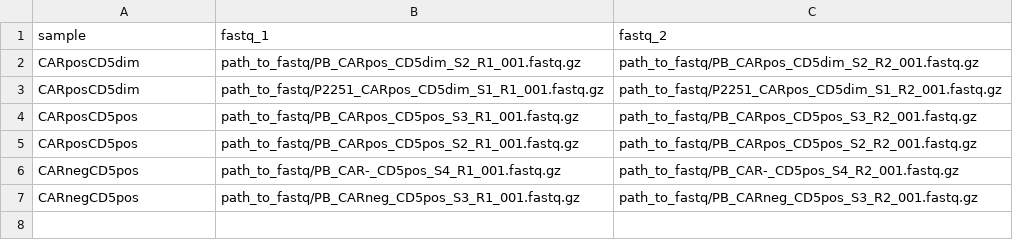
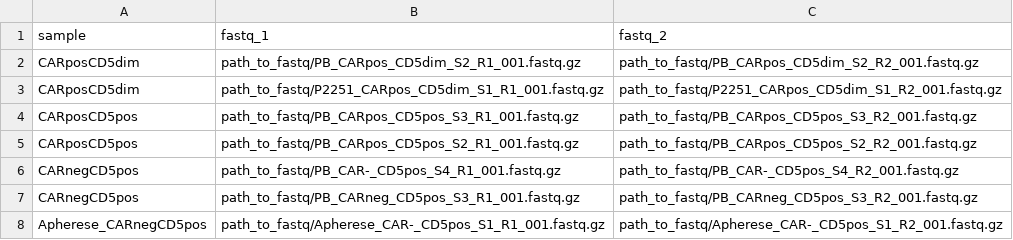
Before and after one commit to fraunhofer-izi/Braun_et_al_2024, a CSV file: code/wgs/viralintegration_EBV/samplesheet_merged.csv, drawn as a sheet; the diff names each change by its address in the sheet, - before the commit and + after, or states it on an @@ line.

Commit message:
Update samplesheet_merged.csv with Apherese samples

```diff
--- a/code/wgs/viralintegration_EBV/samplesheet_merged.csv
+++ b/code/wgs/viralintegration_EBV/samplesheet_merged.csv
+row 8: Apherese_CARnegCD5pos | path_to_fastq/Apherese_CAR-_CD5pos_S1_R1_001.fastq.gz | path_to_fastq/Apherese_CAR-_CD5pos_S1_R2_001.fastq.gz
```
